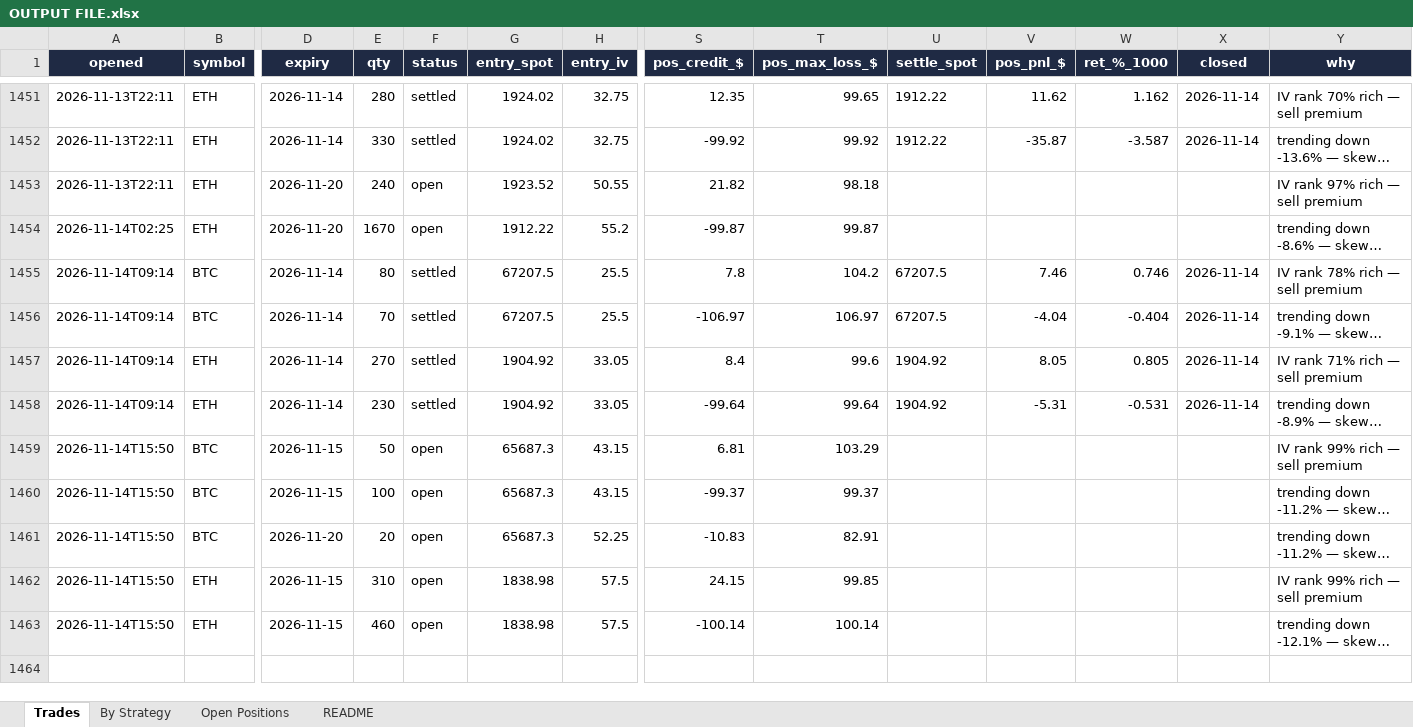
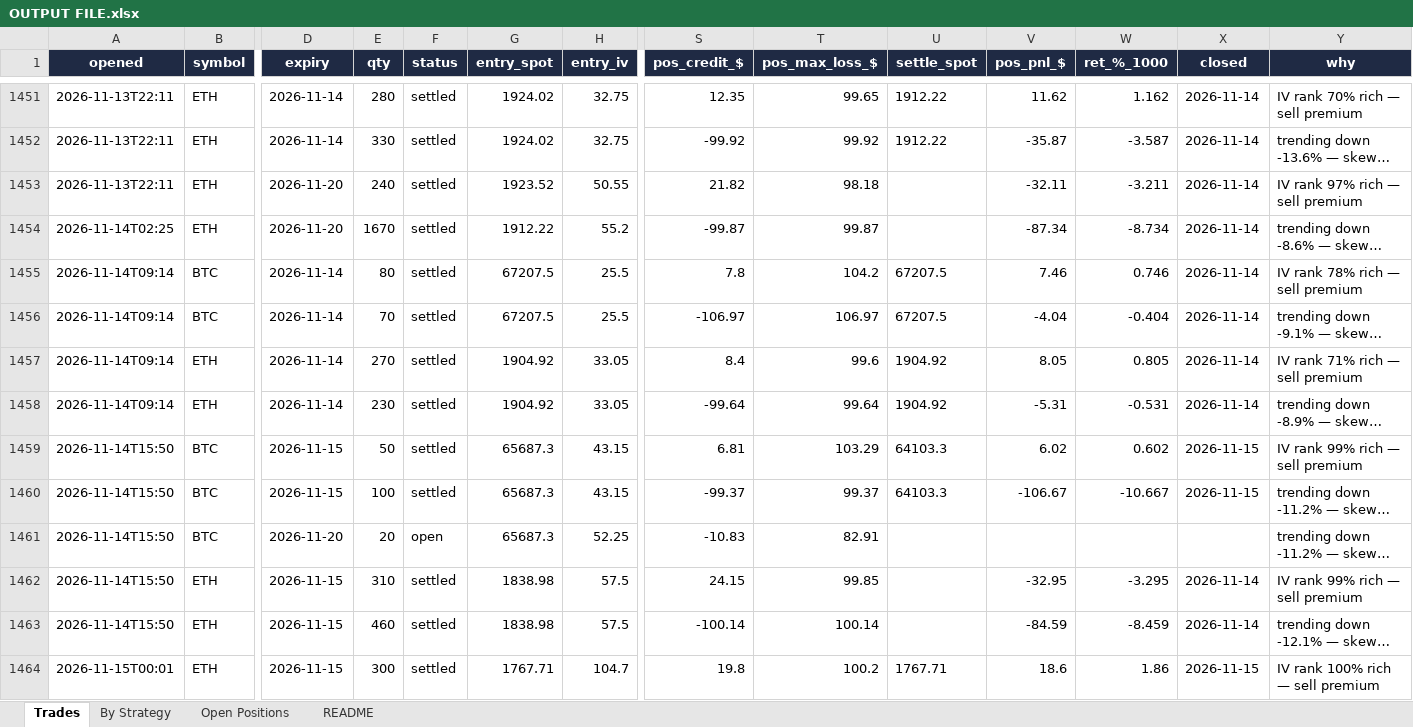
Before and after one commit to Ayushtambi2011/deltahedge-bot, an Excel workbook: OUTPUT FILE.xlsx, sheet Trades, drawn as a sheet; only a part is shown, gaps mark what is left out; long unchanged cells end in …; values as stored, in another font and other column widths than the file's, no borders; rows hold the shown columns only; the diff covers the shown part only; the diff names each change by its address in the sheet, - before the commit and + after, or states it on an @@ line.

```diff
--- a/OUTPUT FILE.xlsx (sheet Trades)
+++ b/OUTPUT FILE.xlsx (sheet Trades)
-F1453:F1454 (status): open
+F1453:F1454 (status): settled
-V1453 (pos_pnl_$): (empty)
+V1453 (pos_pnl_$): -32.11
-W1453 (ret_%_1000): (empty)
+W1453 (ret_%_1000): -3.211
-X1453:X1454 (closed): (empty)
+X1453:X1454 (closed): 2026-11-14
-V1454 (pos_pnl_$): (empty)
+V1454 (pos_pnl_$): -87.34
-W1454 (ret_%_1000): (empty)
+W1454 (ret_%_1000): -8.734
-F1459:F1460 (status): open
+F1459:F1460 (status): settled
-U1459:U1460 (settle_spot): (empty)
+U1459:U1460 (settle_spot): 64103.3
-V1459 (pos_pnl_$): (empty)
+V1459 (pos_pnl_$): 6.02
-W1459 (ret_%_1000): (empty)
+W1459 (ret_%_1000): 0.602
-X1459:X1460 (closed): (empty)
+X1459:X1460 (closed): 2026-11-15
-V1460 (pos_pnl_$): (empty)
+V1460 (pos_pnl_$): -106.67
-W1460 (ret_%_1000): (empty)
+W1460 (ret_%_1000): -10.667
-F1462:F1463 (status): open
+F1462:F1463 (status): settled
-V1462 (pos_pnl_$): (empty)
+V1462 (pos_pnl_$): -32.95
-W1462 (ret_%_1000): (empty)
+W1462 (ret_%_1000): -3.295
-X1462:X1463 (closed): (empty)
+X1462:X1463 (closed): 2026-11-14
-V1463 (pos_pnl_$): (empty)
+V1463 (pos_pnl_$): -84.59
-W1463 (ret_%_1000): (empty)
+W1463 (ret_%_1000): -8.459
+row 1464: 2026-11-15T00:01 | ETH | 2026-11-15 | 300 | settled | 1767.71 | 104.7 | 19.8 | 100.2 | 1767.71 | 18.6 | 1.86 | 2026-11-15 | IV rank 100% rich — sell premium
```
Also changed, not shown: 11 added rows elsewhere in this sheet, sheet Open Positions, sheet By Strategy, sheet README, 2 other files.
